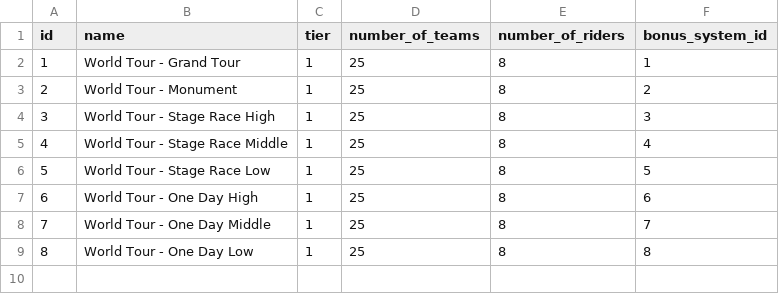
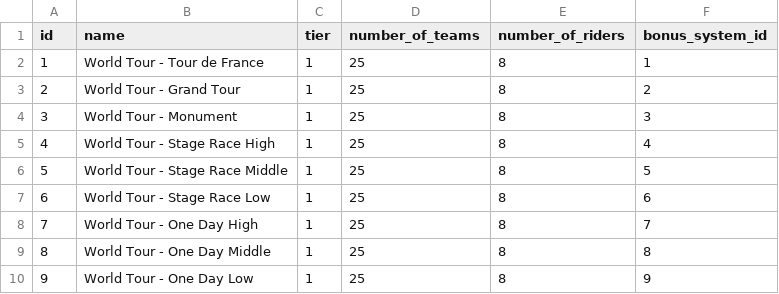
Before and after one commit to michaelkrinningersg-coder/velo, a CSV file: data/csv/race_categories.csv, drawn as a sheet; addresses are those after the commit; the diff names each change by its address in the sheet, - before the commit and + after, or states it on an @@ line.

```diff
--- a/data/csv/race_categories.csv
+++ b/data/csv/race_categories.csv
+row 2: 1 | World Tour - Tour de France | 1 | 25 | 8 | 1
@@ column A (id) renumbered from row 3 down @@
-F3 (bonus_system_id): 1
+F3 (bonus_system_id): 2
-F4 (bonus_system_id): 2
+F4 (bonus_system_id): 3
-F5 (bonus_system_id): 3
+F5 (bonus_system_id): 4
-F6 (bonus_system_id): 4
+F6 (bonus_system_id): 5
-F7 (bonus_system_id): 5
+F7 (bonus_system_id): 6
-F8 (bonus_system_id): 6
+F8 (bonus_system_id): 7
-F9 (bonus_system_id): 7
+F9 (bonus_system_id): 8
-F10 (bonus_system_id): 8
+F10 (bonus_system_id): 9
```
Also changed, not shown: data/csv/race_categories_bonus.csv, data/csv/race_program_probability_rules.csv, 52 other files.
